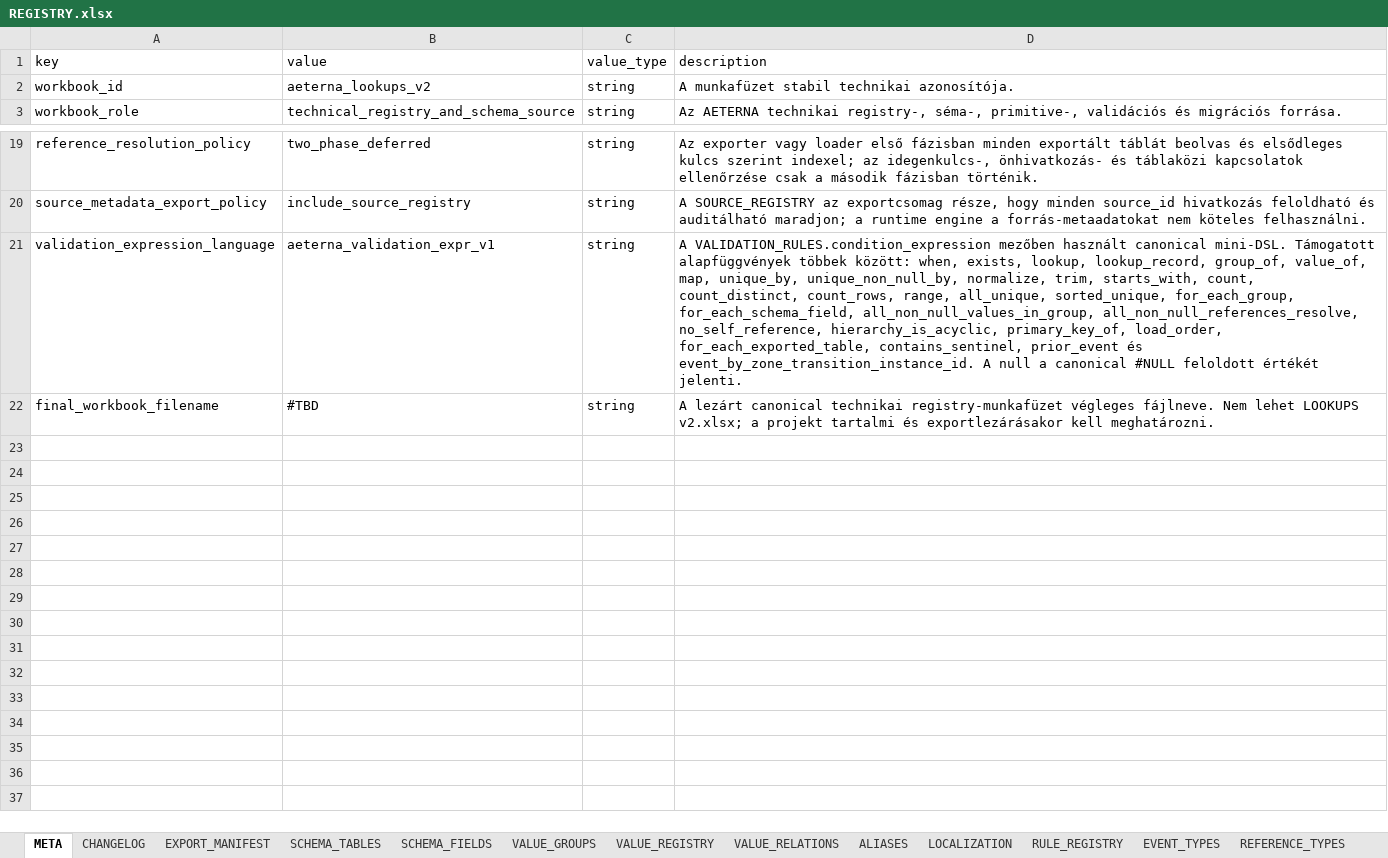
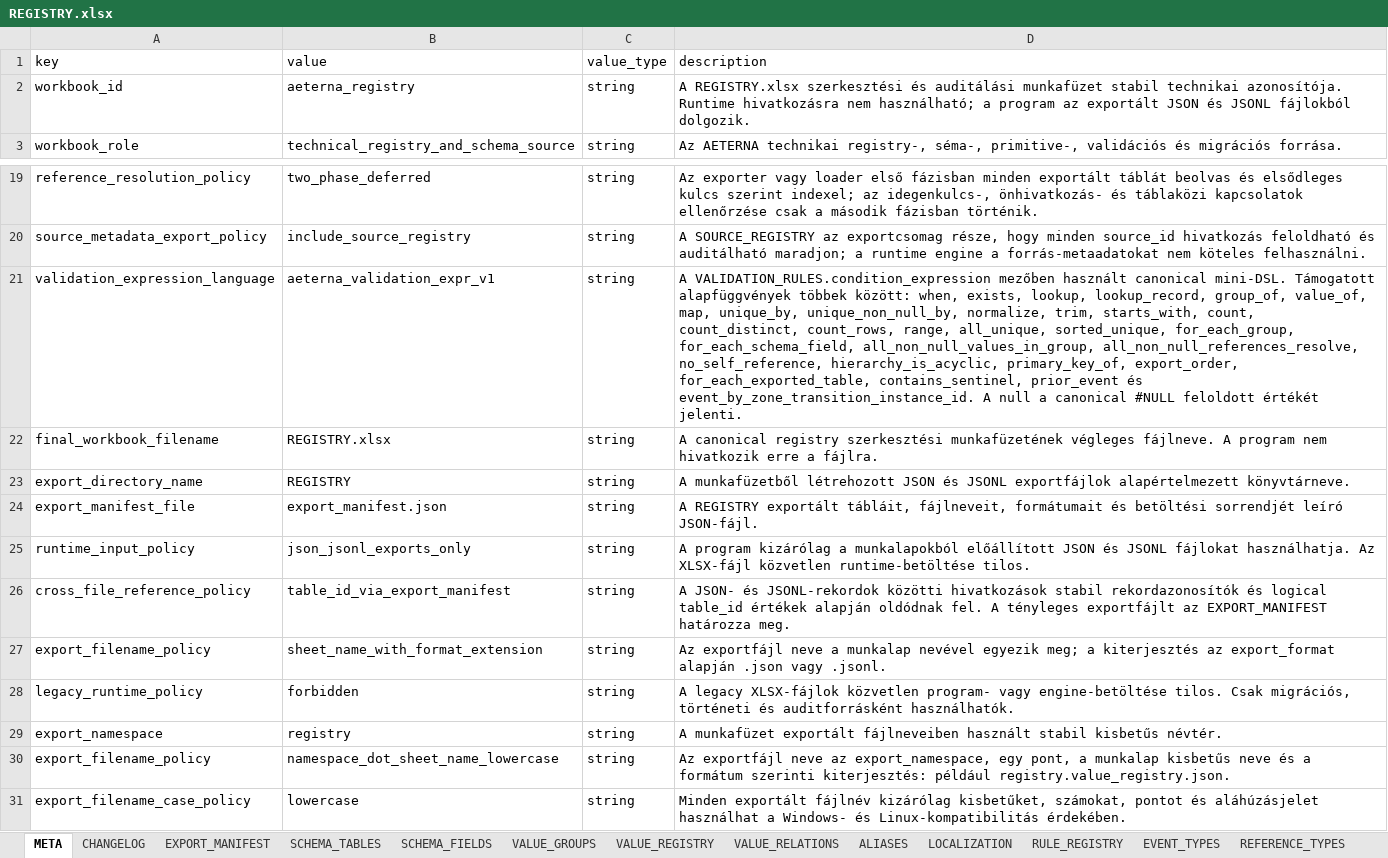
Before and after one commit to commander150/Aeterna_Projekt, an Excel workbook: Aeterna dokumentációk/REGISTRY.xlsx, sheet META, drawn as a sheet; only a part is shown, gaps mark what is left out; values as stored, in another font and other column widths than the file's, no borders; charts and pictures not drawn; the diff names each change by its address in the sheet, - before the commit and + after, or states it on an @@ line.

```diff
--- a/Aeterna dokumentációk/REGISTRY.xlsx (sheet META)
+++ b/Aeterna dokumentációk/REGISTRY.xlsx (sheet META)
-B2 (value): aeterna_lookups_v2
+B2 (value): aeterna_registry
-D2 (description): A munkafüzet stabil technikai azonosítója.
+D2 (description): A REGISTRY.xlsx szerkesztési és auditálási munkafüzet stabil technikai azonosítója. Runtime hivatkozásra nem használható; a program az exportált JSON és JSONL fájlokból dolgozik.
-D21 (description): …hierarchy_is_acyclic, primary_key_of, load_order, for_each_exported_table, contains_sentinel,…
+D21 (description): …hierarchy_is_acyclic, primary_key_of, export_order, for_each_exported_table, contains_sentinel,…
-B22 (value): #TBD
+B22 (value): REGISTRY.xlsx
-D22 (description): A lezárt canonical technikai registry-munkafüzet végleges fájlneve. Nem lehet LOOKUPS v2.xlsx; a projekt tartalmi és exportlezárásakor kell meghatározni.
+D22 (description): A canonical registry szerkesztési munkafüzetének végleges fájlneve. A program nem hivatkozik erre a fájlra.
+row 23: export_directory_name | REGISTRY | string | A munkafüzetből létrehozott JSON és JSONL exportfájlok alapértelmezett könyvtárneve.
+row 24: export_manifest_file | export_manifest.json | string | A REGISTRY exportált tábláit, fájlneveit, formátumait és betöltési sorrendjét leíró JSON-fájl.
+row 25: runtime_input_policy | json_jsonl_exports_only | string | A program kizárólag a munkalapokból előállított JSON és JSONL fájlokat használhatja. Az XLSX-fájl közvetlen runtime-betöltése tilos.
+row 26: cross_file_reference_policy | table_id_via_export_manifest | string | A JSON- és JSONL-rekordok közötti hivatkozások stabil rekordazonosítók és logical table_id értékek alapján oldódnak fel. A tényleges exportfájlt az EXPORT_MANIFEST határozza meg.
+row 27: export_filename_policy | sheet_name_with_format_extension | string | Az exportfájl neve a munkalap nevével egyezik meg; a kiterjesztés az export_format alapján .json vagy .jsonl.
+row 28: legacy_runtime_policy | forbidden | string | A legacy XLSX-fájlok közvetlen program- vagy engine-betöltése tilos. Csak migrációs, történeti és auditforrásként használhatók.
+row 29: export_namespace | registry | string | A munkafüzet exportált fájlneveiben használt stabil kisbetűs névtér.
+row 30: export_filename_policy | namespace_dot_sheet_name_lowercase | string | Az exportfájl neve az export_namespace, egy pont, a munkalap kisbetűs neve és a formátum szerinti kiterjesztés: például registry.value_registry.json.
+row 31: export_filename_case_policy | lowercase | string | Minden exportált fájlnév kizárólag kisbetűket, számokat, pontot és aláhúzásjelet használhat a Windows- és Linux-kompatibilitás érdekében.
```
Also changed, not shown: sheet CHANGELOG, sheet VALIDATION_RULES, sheet EXPORT_MANIFEST, sheet SOURCE_REGISTRY, Aeterna dokumentációk/CARDDATABASE.xlsx.
